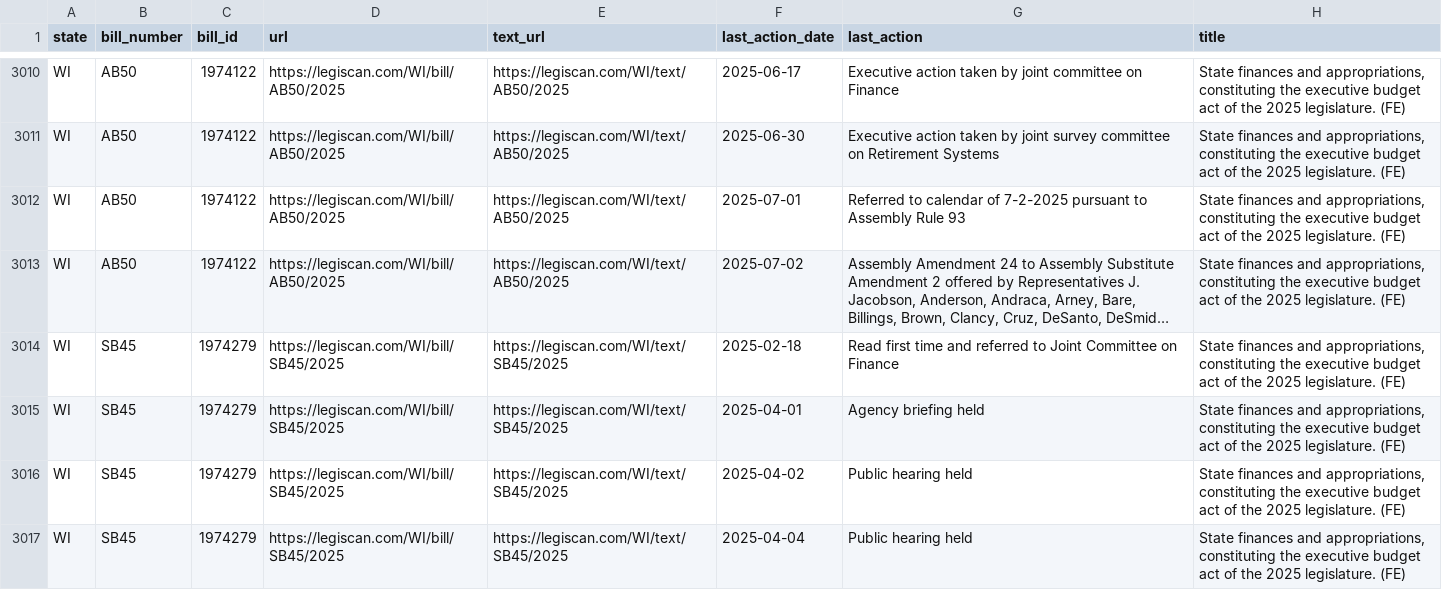
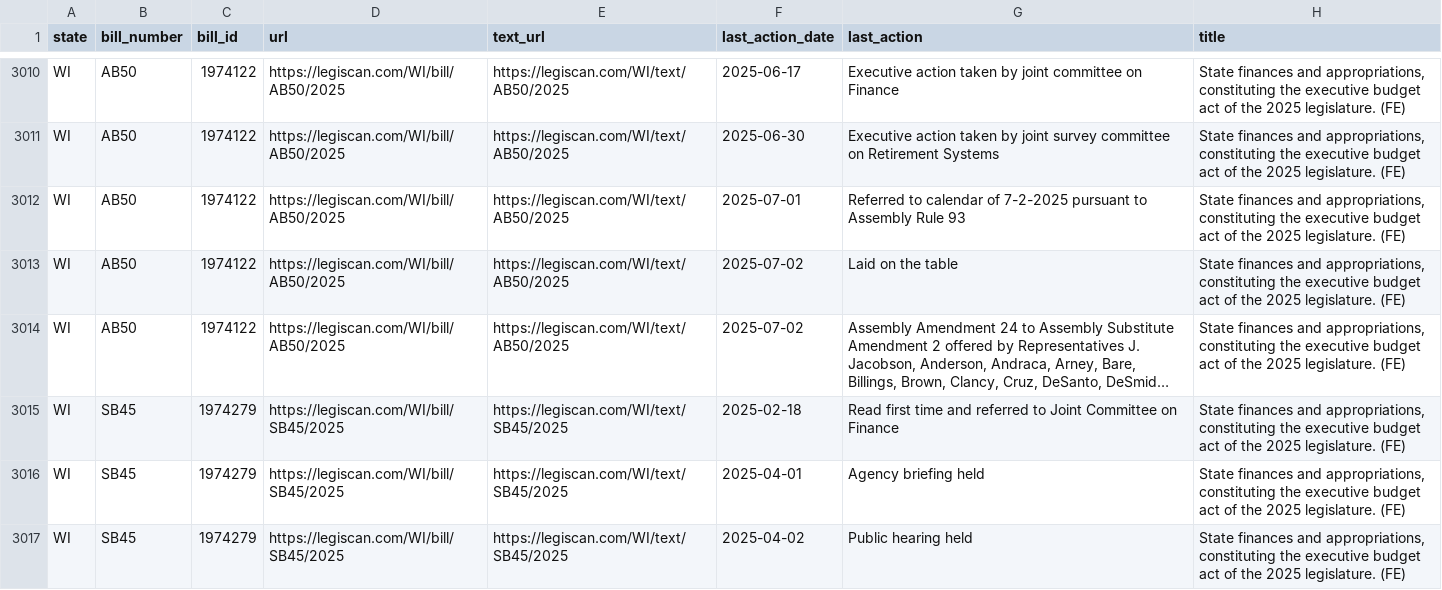
Before and after one commit to edmundmiller/periodic_legislation, a CSV file: sources/legiscan/bills.csv, drawn as a sheet; only a part is shown, gaps mark what is left out; the shorter side is filled out with more unchanged rows; long unchanged cells end in …; the diff covers the shown part only; the diff names each change by its address in the sheet, - before the commit and + after, or states it on an @@ line.

```diff
--- a/sources/legiscan/bills.csv
+++ b/sources/legiscan/bills.csv
+row 3013: WI | AB50 | 1974122 | https://legiscan.com/WI/bill/AB50/2025 | https://legiscan.com/WI/text/AB50/2025 | 2025-07-02 | Laid on the table | State finances and appropriations, constituting the executive budget act of the 2025 legislature. (FE)
```
Also changed, not shown: 4 added rows and 14 moved rows elsewhere in this file.
